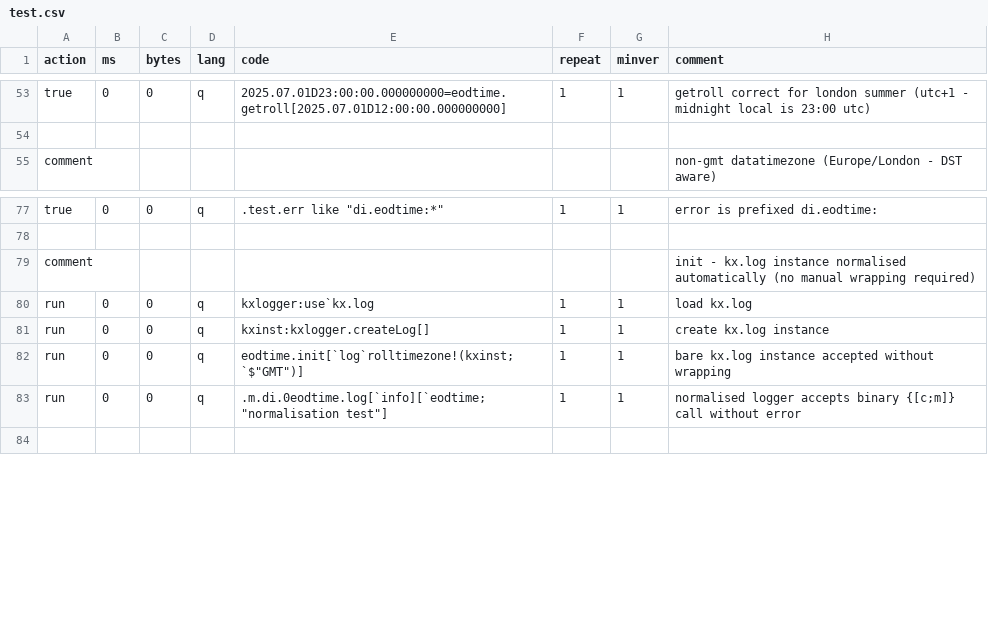
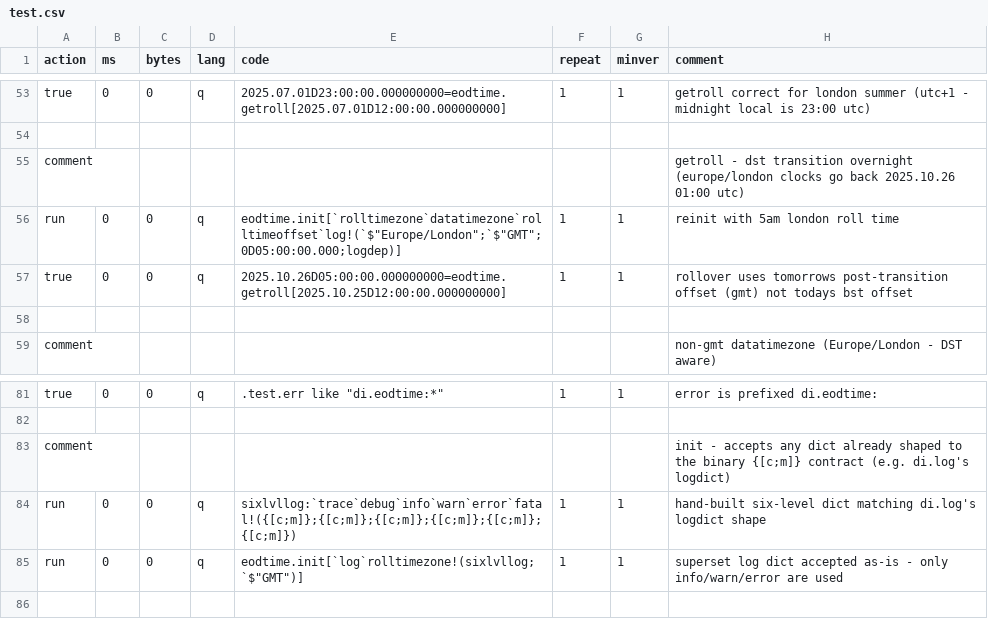
Before and after one commit to DataIntellectTech/kdbx-modules, a CSV file: di/eodtime/test.csv, drawn as a sheet; only a part is shown, gaps mark what is left out.

Commit message:
Addressing AI comments and updating to new logging format

```diff
--- a/di/eodtime/test.csv
+++ b/di/eodtime/test.csv
@@ -54,2 +54,6 @@ true,0,0,q,2025.07.01D23:00:00.000000000=eodtime.getroll[2025.07.01D12:00:00.000
 
+comment,,,,,,,getroll - dst transition overnight (europe/london clocks go back 2025.10.26 01:00 utc)
+run,0,0,q,eodtime.init[`rolltimezone`datatimezone`rolltimeoffset`log!(`$"Europe/London";`$"GMT";0D05:00:00.000;logdep)],1,1,reinit with 5am london roll time
+true,0,0,q,2025.10.26D05:00:00.000000000=eodtime.getroll[2025.10.25D12:00:00.000000000],1,1,rollover uses tomorrows post-transition offset (gmt) not todays bst offset
+
 comment,,,,,,,non-gmt datatimezone (Europe/London - DST aware)
@@ -78,7 +82,5 @@ true,0,0,q,.test.err like "di.eodtime:*",1,1,error is prefixed di.eodtime:
 
-comment,,,,,,,init - kx.log instance normalised automatically (no manual wrapping required)
-run,0,0,q,kxlogger:use`kx.log,1,1,load kx.log
-run,0,0,q,kxinst:kxlogger.createLog[],1,1,create kx.log instance
-run,0,0,q,eodtime.init[`log`rolltimezone!(kxinst;`$"GMT")],1,1,bare kx.log instance accepted without wrapping
-run,0,0,q,.m.di.0eodtime.log[`info][`eodtime;"normalisation test"],1,1,normalised logger accepts binary {[c;m]} call without error
+comment,,,,,,,init - accepts any dict already shaped to the binary {[c;m]} contract (e.g. di.log's logdict)
+run,0,0,q,sixlvllog:`trace`debug`info`warn`error`fatal!({[c;m]};{[c;m]};{[c;m]};{[c;m]};{[c;m]};{[c;m]}),1,1,hand-built six-level dict matching di.log's logdict shape
+run,0,0,q,eodtime.init[`log`rolltimezone!(sixlvllog;`$"GMT")],1,1,superset log dict accepted as-is - only info/warn/error are used
 
```
Also changed, not shown: 2 other files.
